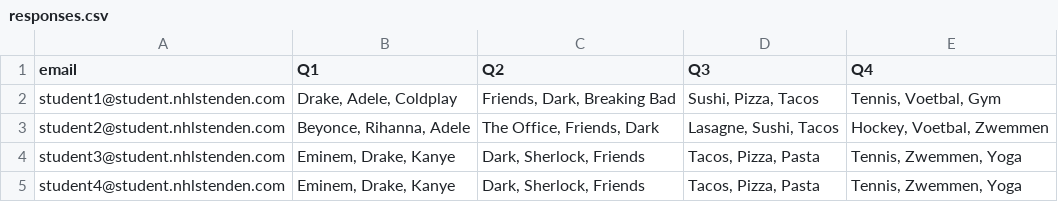
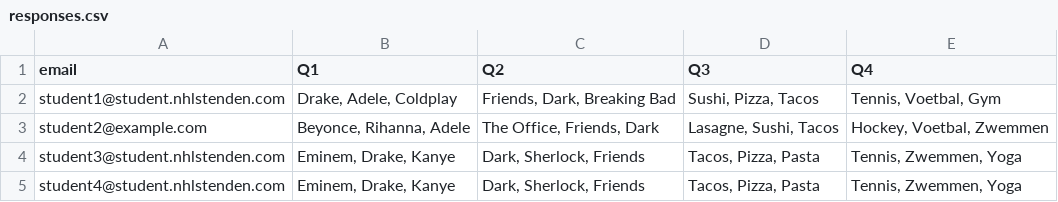
Before and after one commit to sakejanvelthuis/house-of-neuro-bingo, a CSV file: data/responses.csv, drawn as a sheet.

Commit message:
Update responses.csv

```diff
--- a/data/responses.csv
+++ b/data/responses.csv
@@ -2,3 +2,3 @@ email,Q1,Q2,Q3,Q4
 student1@student.nhlstenden.com,"Drake, Adele, Coldplay","Friends, Dark, Breaking Bad","Sushi, Pizza, Tacos","Tennis, Voetbal, Gym"
-student2@student.nhlstenden.com,"Beyonce, Rihanna, Adele","The Office, Friends, Dark","Lasagne, Sushi, Tacos","Hockey, Voetbal, Zwemmen"
+student2@example.com,"Beyonce, Rihanna, Adele","The Office, Friends, Dark","Lasagne, Sushi, Tacos","Hockey, Voetbal, Zwemmen"
 student3@student.nhlstenden.com,"Eminem, Drake, Kanye","Dark, Sherlock, Friends","Tacos, Pizza, Pasta","Tennis, Zwemmen, Yoga"
```
